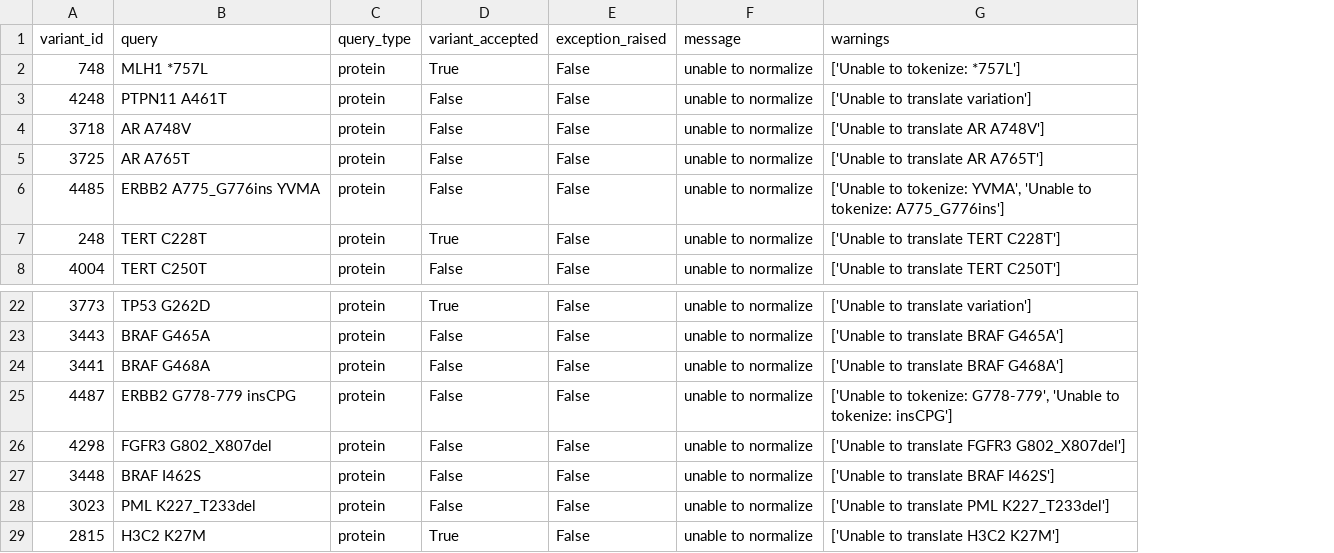
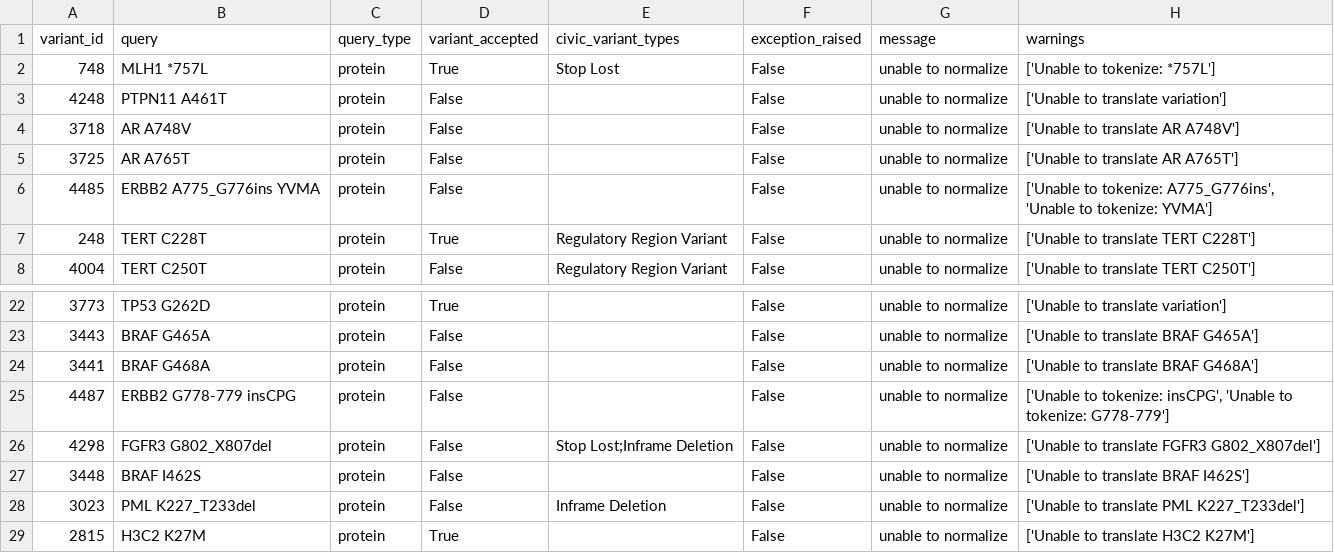
Before and after one commit to GenomicMedLab/variation-normalizer-manuscript, a CSV file: analysis/civic/unable_to_normalize_queries.csv, drawn as a sheet; only a part is shown, gaps mark what is left out; addresses are those after the commit; the diff names each change by its address in the sheet, - before the commit and + after, or states it on an @@ line.

Commit message:
refactor: incl civic variant type in csvs

```diff
--- a/analysis/civic/unable_to_normalize_queries.csv
+++ b/analysis/civic/unable_to_normalize_queries.csv
+column E (civic_variant_types), rows 2-8: Stop Lost |  |  |  |  | Regulatory Region Variant | Regulatory Region Variant; rows 26-28: Stop Lost;Inframe Deletion |  | Inframe Deletion
-H6 (warnings): …to tokenize: YVMA', 'Unable to tokenize: A775_G776ins']
+H6 (warnings): …to tokenize: A775_G776ins', 'Unable to tokenize: YVMA']
-H25 (warnings): …to tokenize: G778-779', 'Unable to tokenize: insCPG']
+H25 (warnings): …to tokenize: insCPG', 'Unable to tokenize: G778-779']
```
Also changed, not shown: 5 other files.
